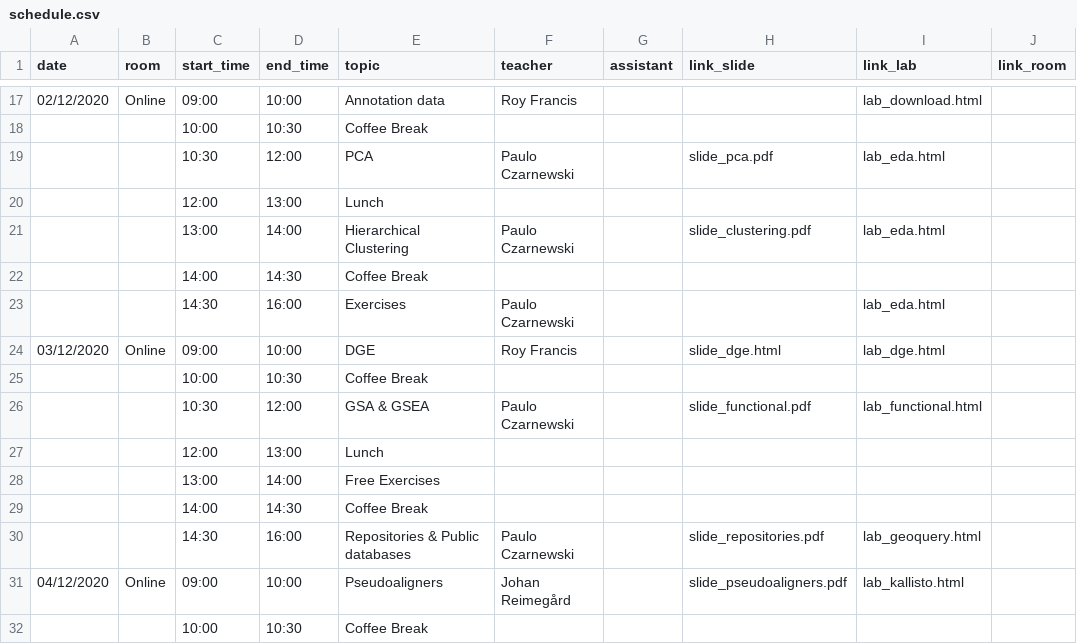
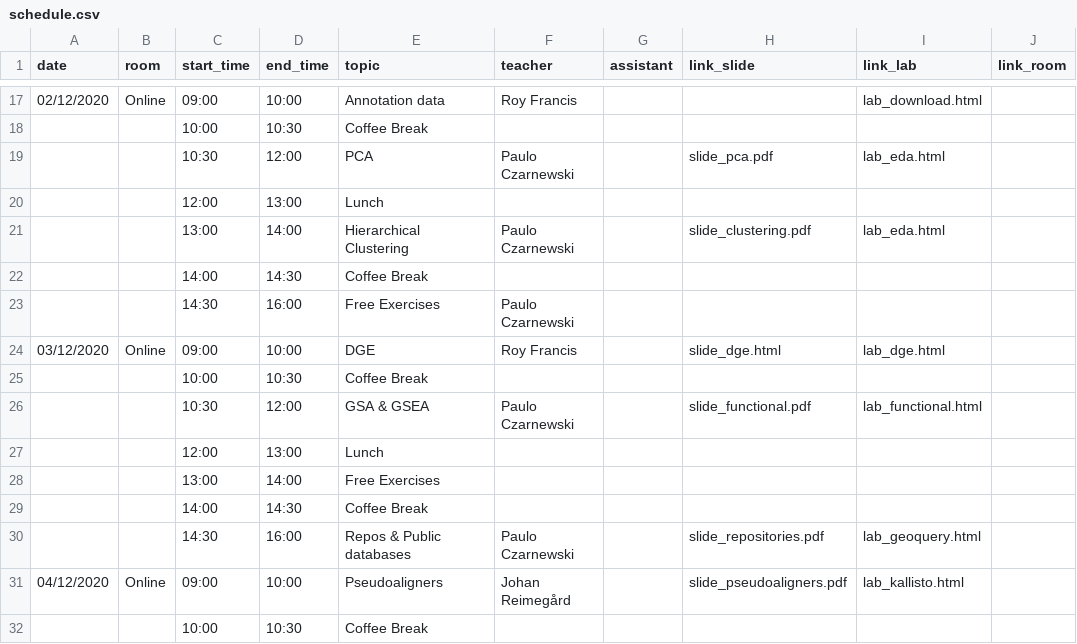
Before and after one commit to NBISweden/workshop-RNAseq, a CSV file: schedule.csv, drawn as a sheet; only a part is shown, gaps mark what is left out.

Commit message:
Removed repeated link

```diff
--- a/schedule.csv
+++ b/schedule.csv
@@ -22,3 +22,3 @@ date;room;start_time;end_time;topic;teacher;assistant;link_slide;link_lab;link_r
 ;;14:00;14:30;Coffee Break;;;;;
-;;14:30;16:00;Exercises;Paulo Czarnewski;;;lab_eda.html;
+;;14:30;16:00;Free Exercises;Paulo Czarnewski;;;;
 03/12/2020;Online;09:00;10:00;DGE;Roy Francis;;slide_dge.html;lab_dge.html;
@@ -29,3 +29,3 @@ date;room;start_time;end_time;topic;teacher;assistant;link_slide;link_lab;link_r
 ;;14:00;14:30;Coffee Break;;;;;
-;;14:30;16:00;Repositories & Public databases;Paulo Czarnewski;;slide_repositories.pdf;lab_geoquery.html;
+;;14:30;16:00;Repos & Public databases;Paulo Czarnewski;;slide_repositories.pdf;lab_geoquery.html;
 04/12/2020;Online;09:00;10:00;Pseudoaligners;Johan Reimegård;;slide_pseudoaligners.pdf;lab_kallisto.html;
```
